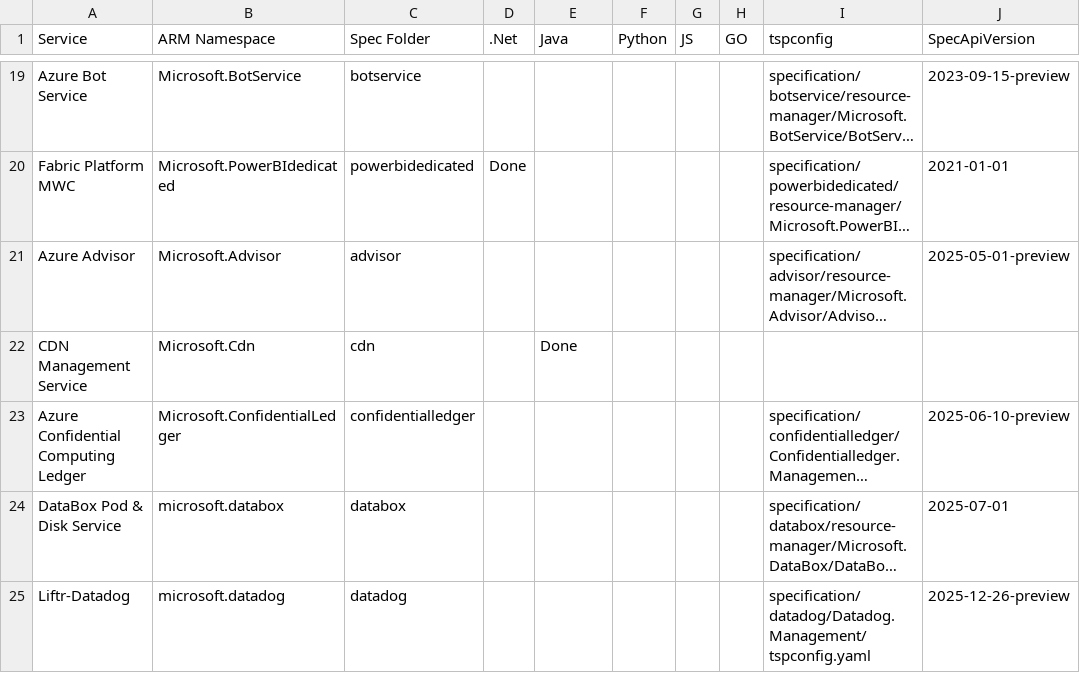
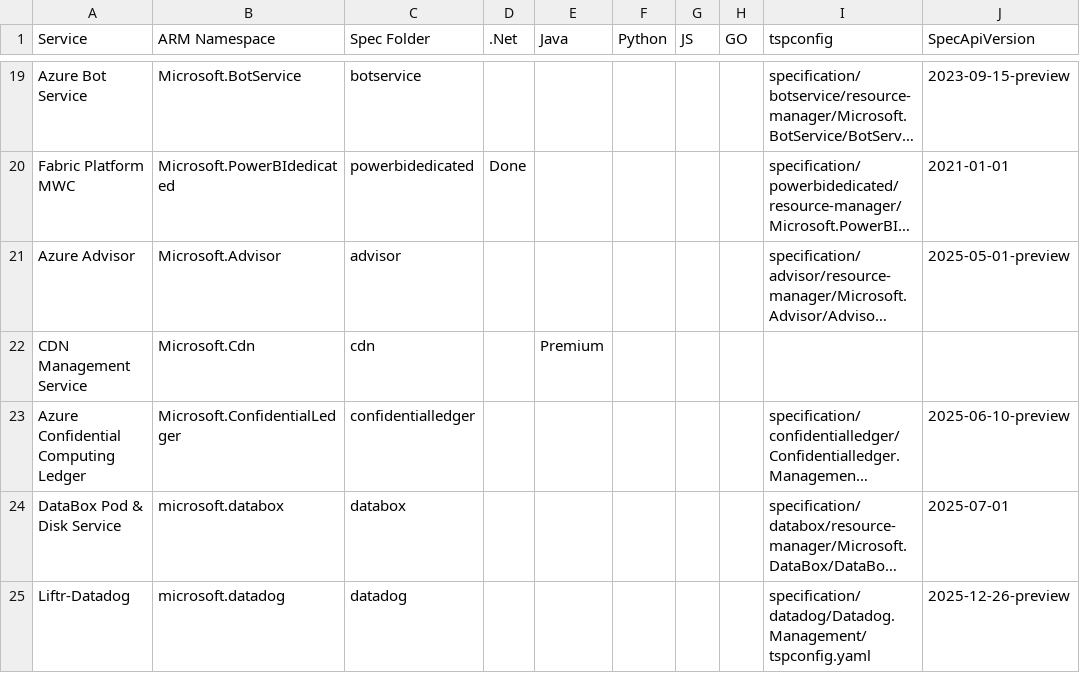
Before and after one commit to weidongxu-microsoft/typespec-sdk-releases, a CSV file: releases.csv, drawn as a sheet; only a part is shown, gaps mark what is left out; long unchanged cells end in …; the diff names each change by its address in the sheet, - before the commit and + after, or states it on an @@ line.

Commit message:
nit

```diff
--- a/releases.csv
+++ b/releases.csv
-E22 (Java): Done
+E22 (Java): Premium
```
